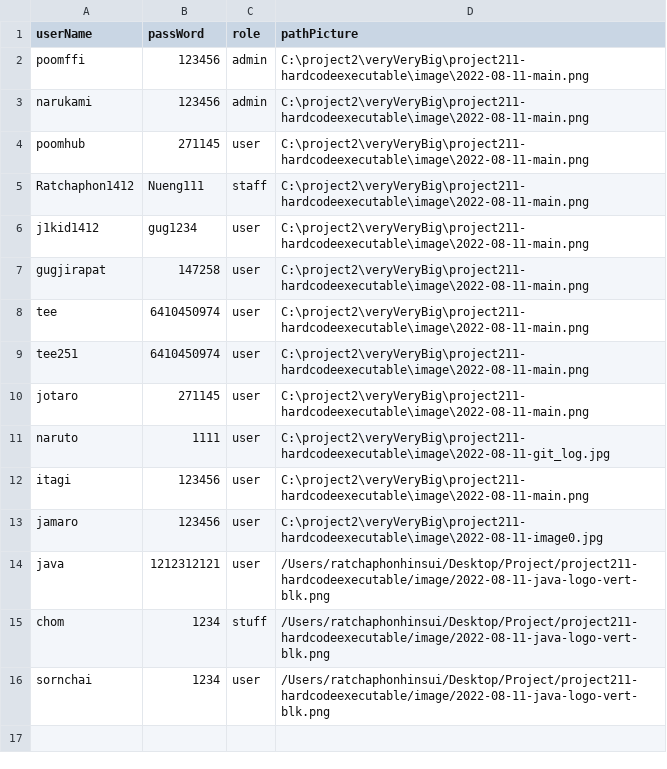
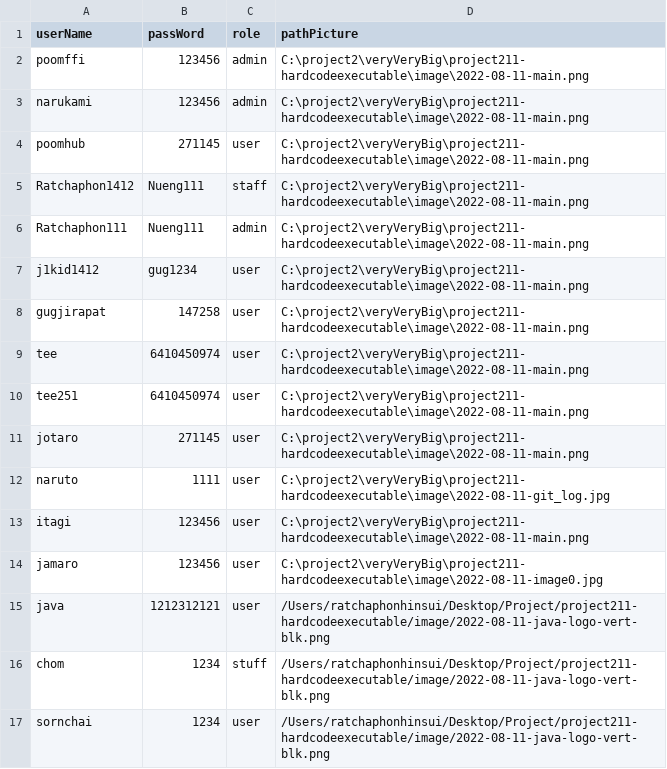
Before and after one commit to Ratchaphon1412/Student-Complaints, a CSV file: database/account.csv, drawn as a sheet; the diff names each change by its address in the sheet, - before the commit and + after, or states it on an @@ line.

```diff
--- a/database/account.csv
+++ b/database/account.csv
+row 6: Ratchaphon111 | Nueng111 | admin | C:\project2\veryVeryBig\project211-hardcodeexecutable\image\2022-08-11-main.png
```
Also changed, not shown: database/log.csv, 6 other files.
